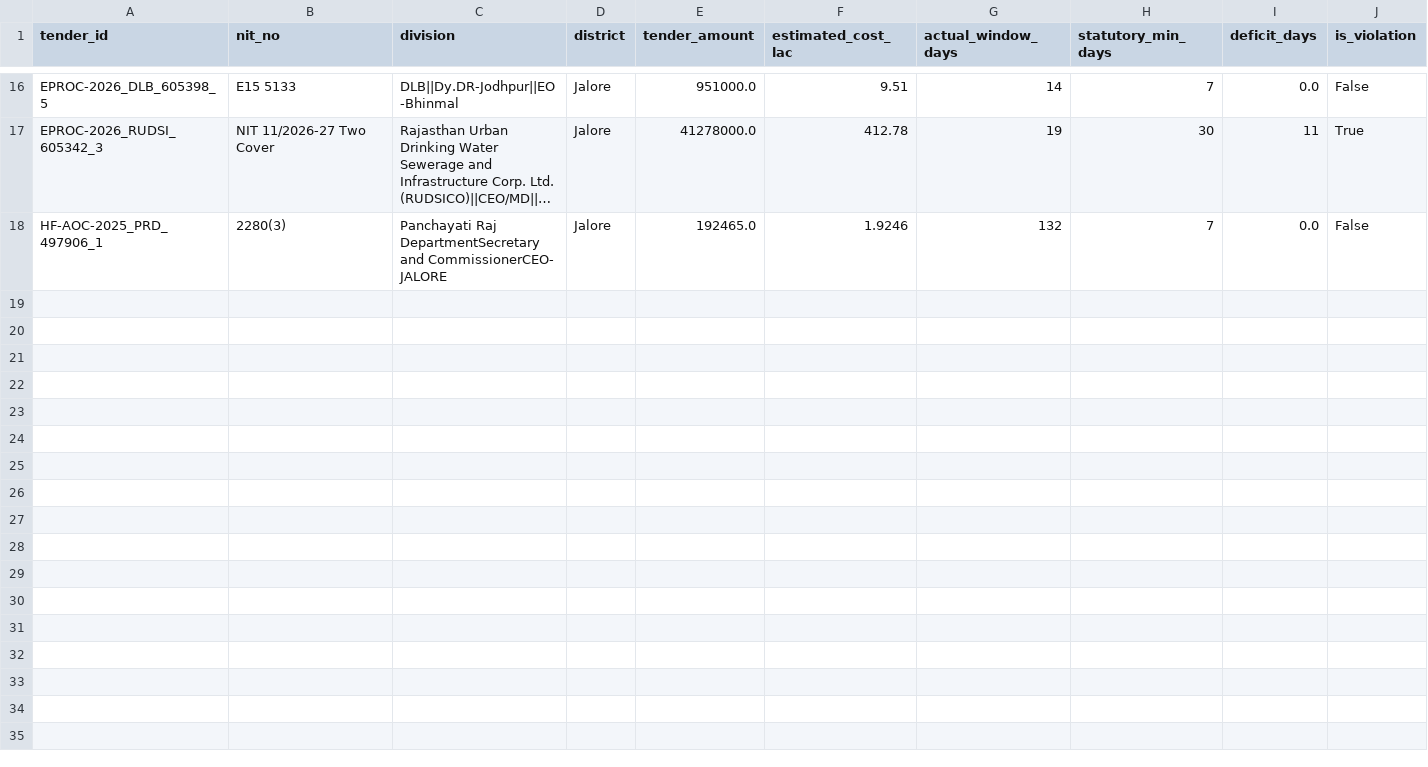
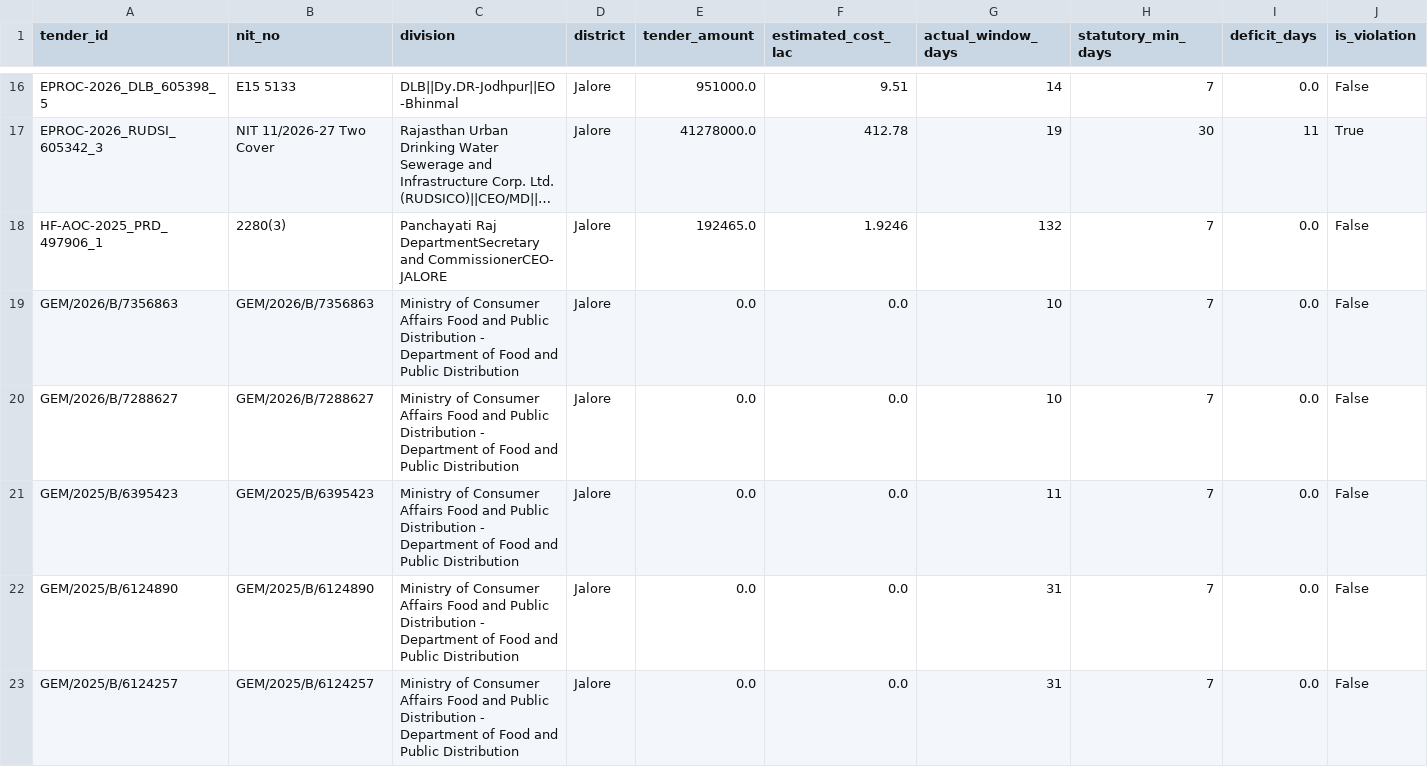
Before and after one commit to WEB-DEVELOPER61/raj-truth-procurement-web, a CSV file: data/districts/jalore.csv, drawn as a sheet; only a part is shown, gaps mark what is left out; long unchanged cells end in …; rows hold the shown columns only; the diff covers the shown part only; the diff names each change by its address in the sheet, - before the commit and + after, or states it on an @@ line.

Commit message:
Add 20,000+ verified 2025-2026 Rajasthan tenders for Rule 43(7) audit

```diff
--- a/data/districts/jalore.csv
+++ b/data/districts/jalore.csv
+row 19: GEM/2026/B/7356863 | GEM/2026/B/7356863 | Ministry of Consumer Affairs Food and Public Distribution - Department of Food and Public Distribution | Jalore | 0.0 | 0.0 | 10 | 7 | 0.0 | False
+row 20: GEM/2026/B/7288627 | GEM/2026/B/7288627 | Ministry of Consumer Affairs Food and Public Distribution - Department of Food and Public Distribution | Jalore | 0.0 | 0.0 | 10 | 7 | 0.0 | False
+row 21: GEM/2025/B/6395423 | GEM/2025/B/6395423 | Ministry of Consumer Affairs Food and Public Distribution - Department of Food and Public Distribution | Jalore | 0.0 | 0.0 | 11 | 7 | 0.0 | False
+row 22: GEM/2025/B/6124890 | GEM/2025/B/6124890 | Ministry of Consumer Affairs Food and Public Distribution - Department of Food and Public Distribution | Jalore | 0.0 | 0.0 | 31 | 7 | 0.0 | False
+row 23: GEM/2025/B/6124257 | GEM/2025/B/6124257 | Ministry of Consumer Affairs Food and Public Distribution - Department of Food and Public Distribution | Jalore | 0.0 | 0.0 | 31 | 7 | 0.0 | False
```
Also changed, not shown: 12 added rows elsewhere in this file, data/districts/balotra.csv, data/districts/beawar.csv, 35 other files.
